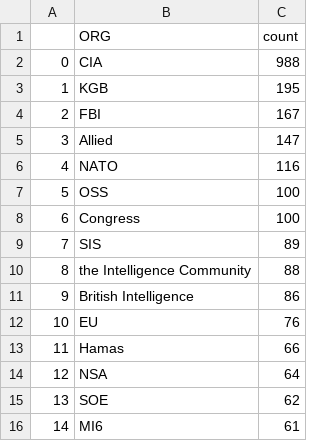
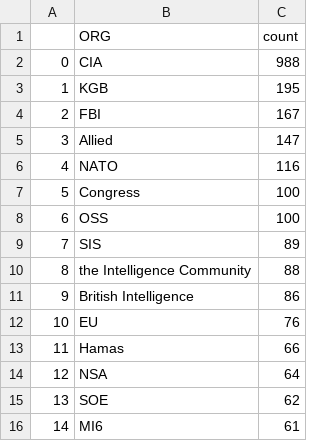
Before and after one commit to yusufaliozkan/zotero-intelligence-bibliography, a CSV file: org.csv, drawn as a sheet.

Commit message:
Update Zotero data

```diff
--- a/org.csv
+++ b/org.csv
@@ -6,4 +6,4 @@
 4,NATO,116
-5,OSS,100
-6,Congress,100
+5,Congress,100
+6,OSS,100
 7,SIS,89
```
Also changed, not shown: 3 other files.
